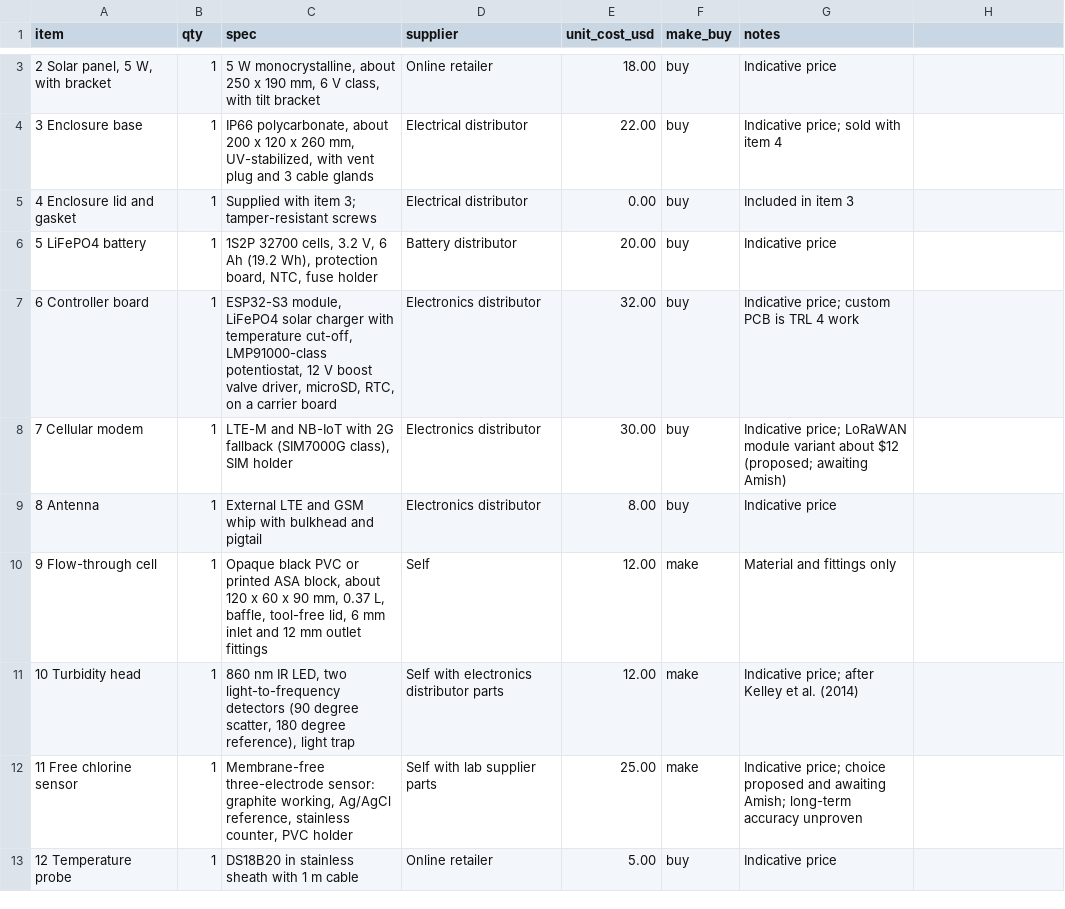
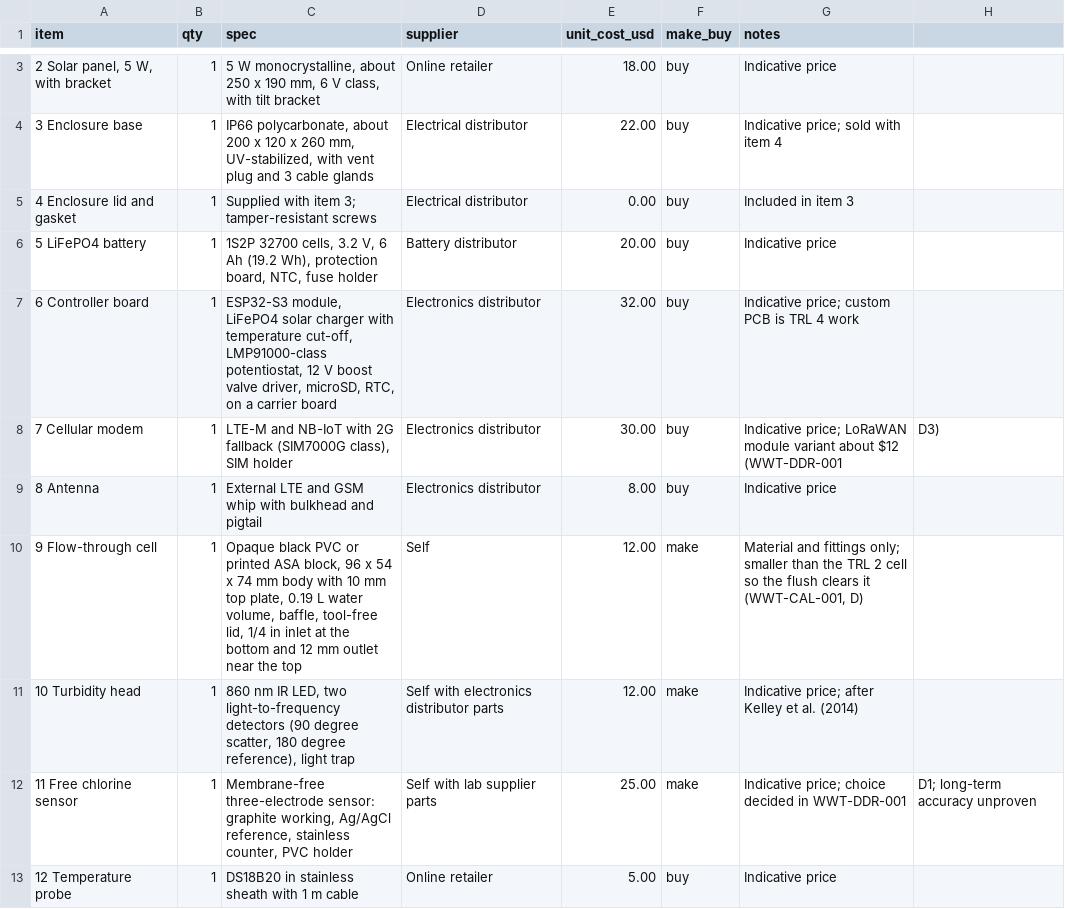
Before and after one commit to BoujeeEnjinia1701/waterwatch, a CSV file: bom/bom.csv, drawn as a sheet; only a part is shown, gaps mark what is left out; the diff covers the shown part only.

```diff
--- a/bom/bom.csv
+++ b/bom/bom.csv
@@ -7,7 +7,7 @@ item,qty,spec,supplier,unit_cost_usd,make_buy,notes
 6 Controller board,1,"ESP32-S3 module, LiFePO4 solar charger with temperature cut-off, LMP91000-class potentiostat, 12 V boost valve driver, microSD, RTC, on a carrier board",Electronics distributor,32.00,buy,Indicative price; custom PCB is TRL 4 work
-7 Cellular modem,1,"LTE-M and NB-IoT with 2G fallback (SIM7000G class), SIM holder",Electronics distributor,30.00,buy,Indicative price; LoRaWAN module variant about $12 (proposed; awaiting Amish)
+7 Cellular modem,1,"LTE-M and NB-IoT with 2G fallback (SIM7000G class), SIM holder",Electronics distributor,30.00,buy,Indicative price; LoRaWAN module variant about $12 (WWT-DDR-001, D3)
 8 Antenna,1,External LTE and GSM whip with bulkhead and pigtail,Electronics distributor,8.00,buy,Indicative price
-9 Flow-through cell,1,"Opaque black PVC or printed ASA block, about 120 x 60 x 90 mm, 0.37 L, baffle, tool-free lid, 6 mm inlet and 12 mm outlet fittings",Self,12.00,make,Material and fittings only
+9 Flow-through cell,1,"Opaque black PVC or printed ASA block, 96 x 54 x 74 mm body with 10 mm top plate, 0.19 L water volume, baffle, tool-free lid, 1/4 in inlet at the bottom and 12 mm outlet near the top",Self,12.00,make,"Material and fittings only; smaller than the TRL 2 cell so the flush clears it (WWT-CAL-001, D)"
 10 Turbidity head,1,"860 nm IR LED, two light-to-frequency detectors (90 degree scatter, 180 degree reference), light trap",Self with electronics distributor parts,12.00,make,Indicative price; after Kelley et al. (2014)
-11 Free chlorine sensor,1,"Membrane-free three-electrode sensor: graphite working, Ag/AgCl reference, stainless counter, PVC holder",Self with lab supplier parts,25.00,make,Indicative price; choice proposed and awaiting Amish; long-term accuracy unproven
+11 Free chlorine sensor,1,"Membrane-free three-electrode sensor: graphite working, Ag/AgCl reference, stainless counter, PVC holder",Self with lab supplier parts,25.00,make,Indicative price; choice decided in WWT-DDR-001, D1; long-term accuracy unproven
 12 Temperature probe,1,DS18B20 in stainless sheath with 1 m cable,Online retailer,5.00,buy,Indicative price
```
Also changed, not shown: 1 added row and 7 edited cells elsewhere in this file, 41 other files.
